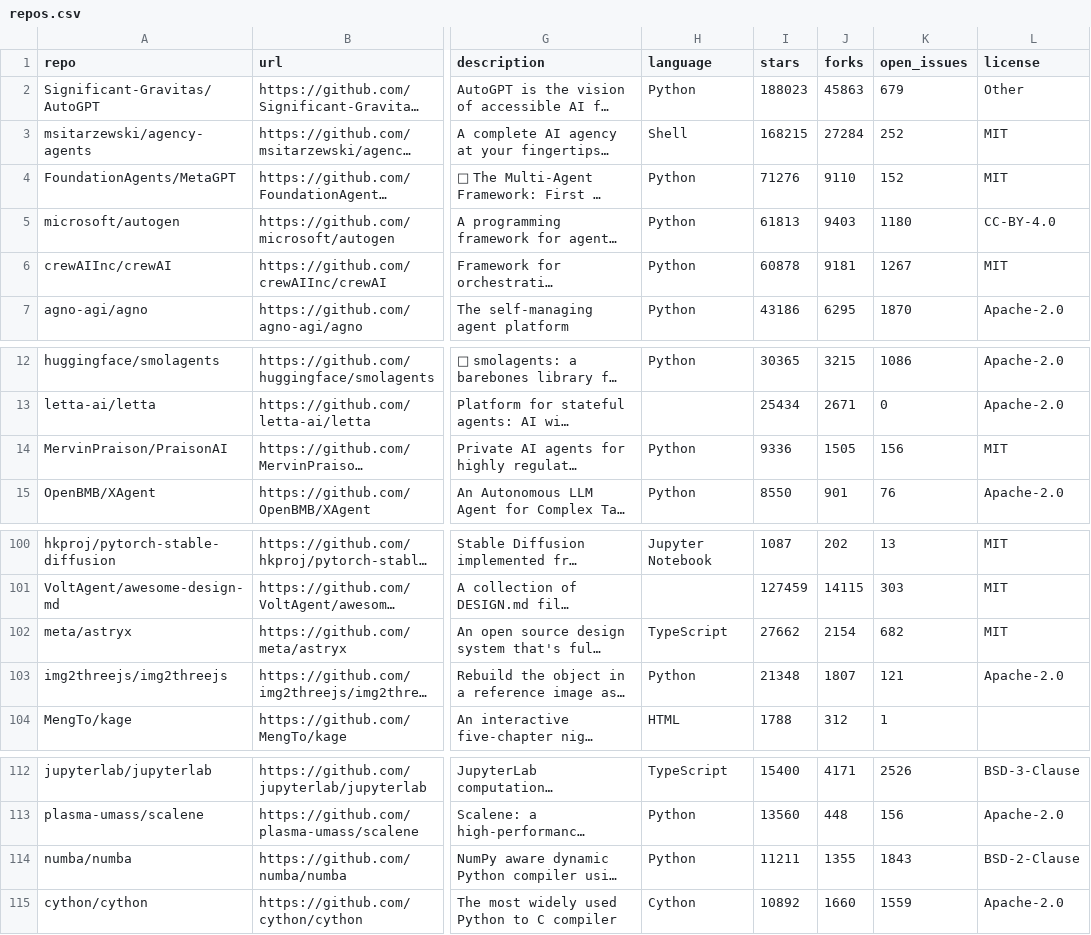
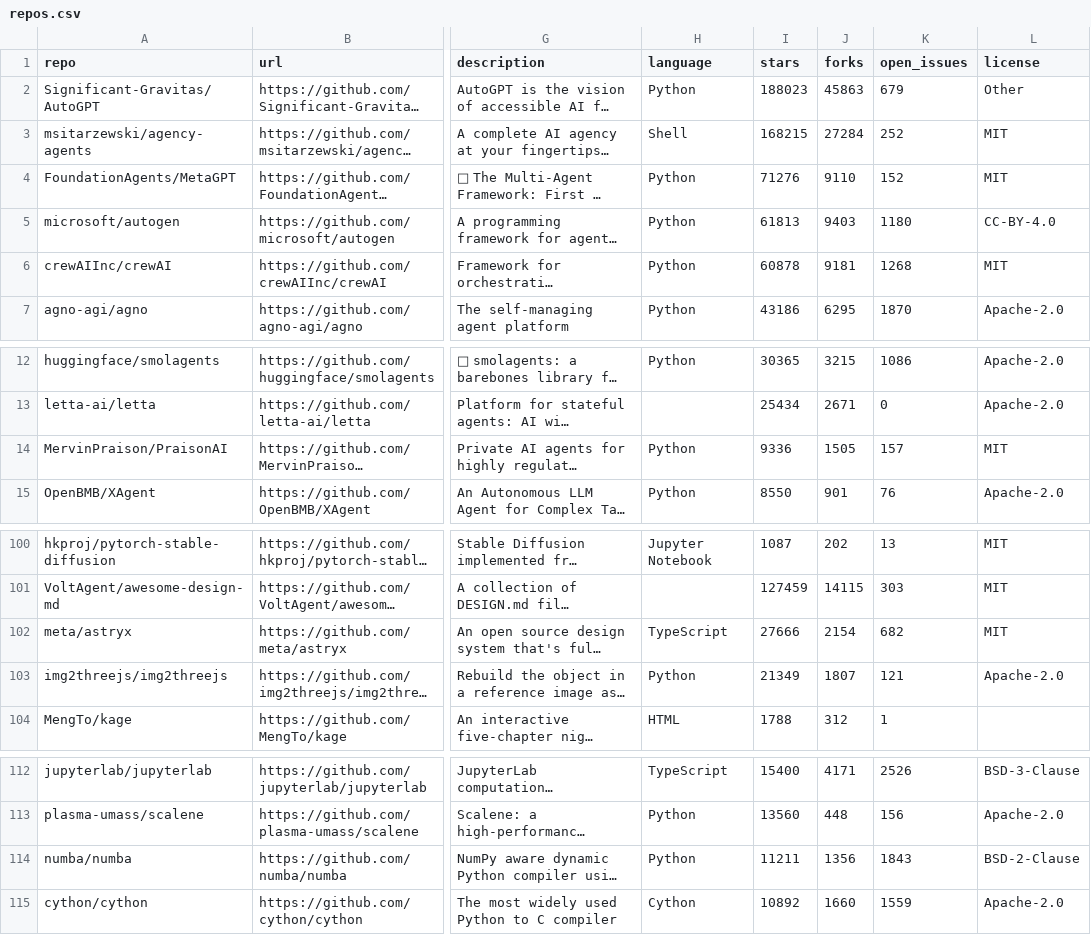
Before and after one commit to mmaxpo/awesome-ai-radar, a CSV file: repos.csv, drawn as a sheet; only a part is shown, gaps mark what is left out; long unchanged cells end in …; the diff covers the shown part only; the diff names each change by its address in the sheet, - before the commit and + after, or states it on an @@ line.

```diff
--- a/repos.csv
+++ b/repos.csv
-K6 (open_issues): 1267
+K6 (open_issues): 1268
-K14 (open_issues): 156
+K14 (open_issues): 157
-I102 (stars): 27662
+I102 (stars): 27666
-I103 (stars): 21348
+I103 (stars): 21349
-J114 (forks): 1355
+J114 (forks): 1356
```
Also changed, not shown: 4 added rows and 19 edited cells elsewhere in this file, 9 other files.
